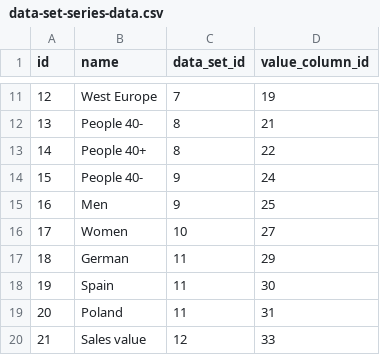
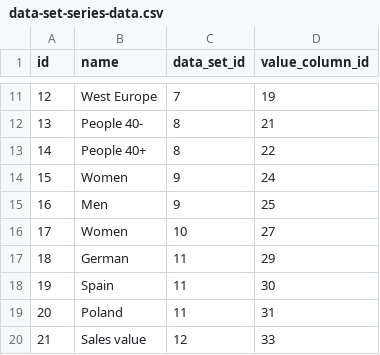
Before and after one commit to abixen/abixen-platform, a CSV file: abixen-platform-business-intelligence-service/src/main/resources/liquibase/import/data/data-set-series-data.csv, drawn as a sheet; only a part is shown, gaps mark what is left out.

Commit message:
Bad series name in demo charts. Fixed #1008

```diff
--- a/abixen-platform-business-intelligence-service/src/main/resources/liquibase/import/data/data-set-series-data.csv
+++ b/abixen-platform-business-intelligence-service/src/main/resources/liquibase/import/data/data-set-series-data.csv
@@ -13,3 +13,3 @@ id;name;data_set_id;value_column_id
 14; People 40+;8;22
-15; People 40-;9;24
+15; Women;9;24
 16; Men;9;25
```
